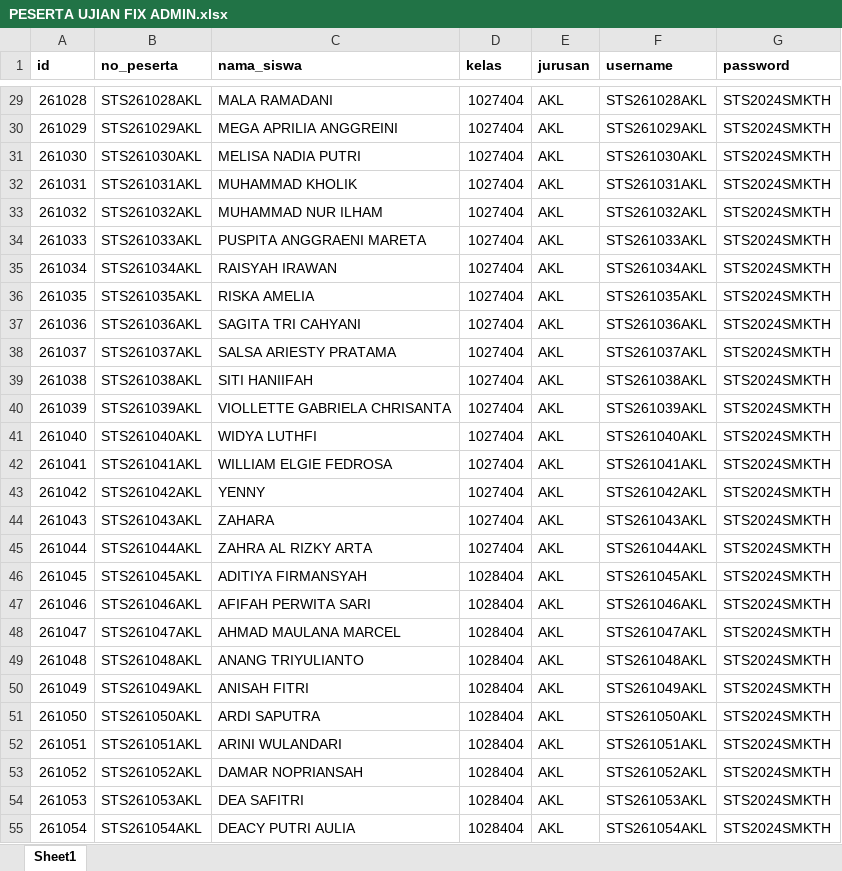
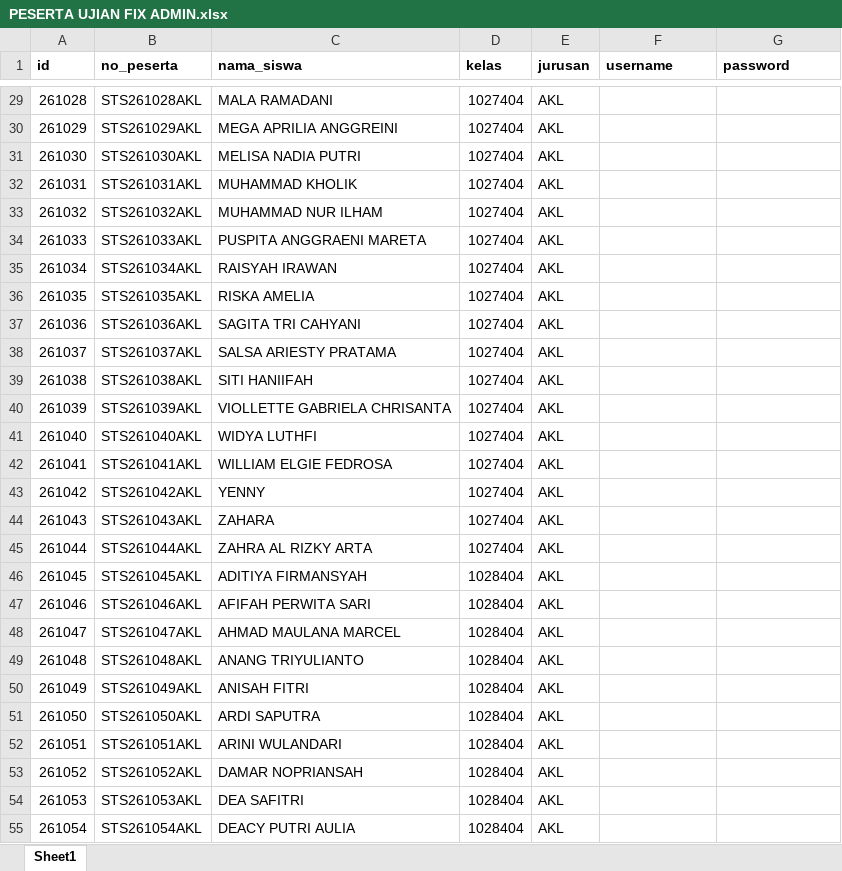
Before and after one commit to webdev14program/cbt2.0admin, an Excel workbook: temp_doc/STS X XI 2024 GENAP/PESERTA UJIAN FIX ADMIN.xlsx, sheet Sheet1, drawn as a sheet; only a part is shown, gaps mark what is left out; values as stored, in another font and other column widths than the file's, no borders; the diff covers the shown part only; the diff names each change by its address in the sheet, - before the commit and + after, or states it on an @@ line.

```diff
--- a/temp_doc/STS X XI 2024 GENAP/PESERTA UJIAN FIX ADMIN.xlsx (sheet Sheet1)
+++ b/temp_doc/STS X XI 2024 GENAP/PESERTA UJIAN FIX ADMIN.xlsx (sheet Sheet1)
-F29 (username): STS261028AKL
+F29 (username): (empty)
-G29:G55 (password): STS2024SMKTH
+G29:G55 (password): (empty)
-F30 (username): STS261029AKL
+F30 (username): (empty)
-F31 (username): STS261030AKL
+F31 (username): (empty)
-F32 (username): STS261031AKL
+F32 (username): (empty)
-F33 (username): STS261032AKL
+F33 (username): (empty)
-F34 (username): STS261033AKL
+F34 (username): (empty)
-F35 (username): STS261034AKL
+F35 (username): (empty)
-F36 (username): STS261035AKL
+F36 (username): (empty)
-F37 (username): STS261036AKL
+F37 (username): (empty)
-F38 (username): STS261037AKL
+F38 (username): (empty)
-F39 (username): STS261038AKL
+F39 (username): (empty)
-F40 (username): STS261039AKL
+F40 (username): (empty)
-F41 (username): STS261040AKL
+F41 (username): (empty)
-F42 (username): STS261041AKL
+F42 (username): (empty)
-F43 (username): STS261042AKL
+F43 (username): (empty)
-F44 (username): STS261043AKL
+F44 (username): (empty)
-F45 (username): STS261044AKL
+F45 (username): (empty)
-F46 (username): STS261045AKL
+F46 (username): (empty)
-F47 (username): STS261046AKL
+F47 (username): (empty)
-F48 (username): STS261047AKL
+F48 (username): (empty)
-F49 (username): STS261048AKL
+F49 (username): (empty)
-F50 (username): STS261049AKL
+F50 (username): (empty)
-F51 (username): STS261050AKL
+F51 (username): (empty)
-F52 (username): STS261051AKL
+F52 (username): (empty)
-F53 (username): STS261052AKL
+F53 (username): (empty)
-F54 (username): STS261053AKL
+F54 (username): (empty)
-F55 (username): STS261054AKL
+F55 (username): (empty)
```
Also changed, not shown: 1528 edited cells elsewhere in this sheet, 8 other files.
